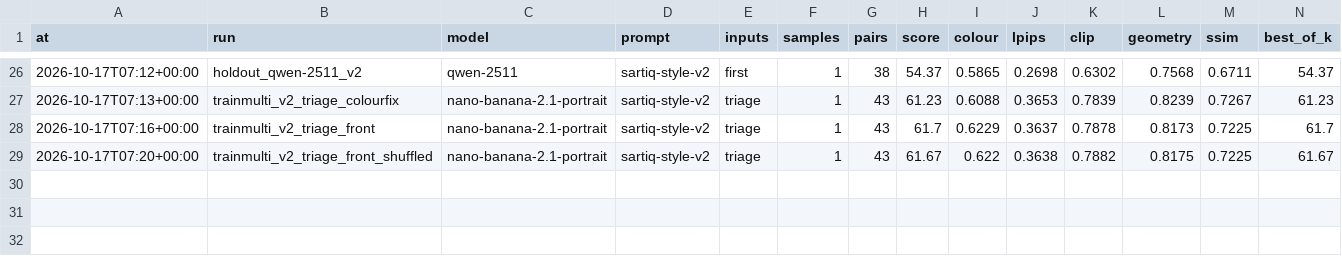
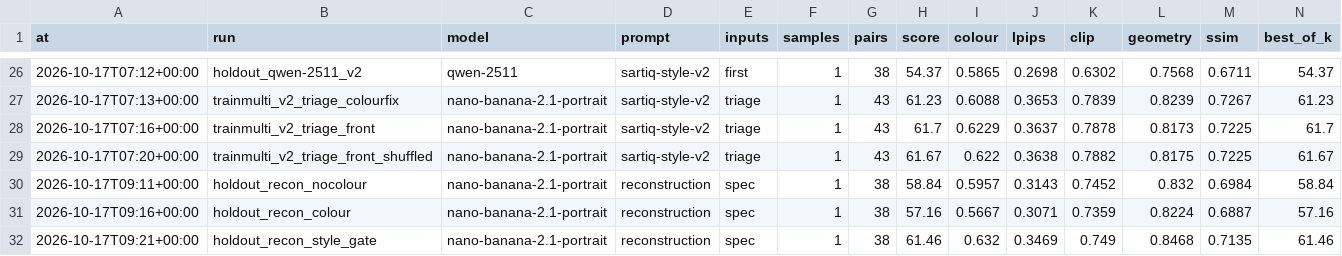
Before and after one commit to neural-wave/ch-D3A24, a CSV file: experiments/results.csv, drawn as a sheet; only a part is shown, gaps mark what is left out; rows hold the shown columns only; the diff names each change by its address in the sheet, - before the commit and + after, or states it on an @@ line.

Commit message:
feat(reconstruction): garment spec, quality gate and named photo roles
- reconstruction/: vision client, garment spec (category, construction, details with
  boxes, garment box), photo roles from file names (01_front, 03_detail_chest-logo),
  measured colours, detail crops, spec-based prompt, quality gate with one repair
- scripts/reconstruct.py with --prompt-mode style|spec, --no-gate, --no-colours,
  --no-crops; per-garment reports (spec, references, prompts, gate)
- prompts renamed to studio-style-v2 / studio-flat-v1 (old names kept as aliases)

Holdout vs pipeline 61.82: spec in the prompt 58.84, plus hex colours 57.16, studio
prompt with the spec used only by the gate 61.46. The gate now repairs only severe
problems; minor ones (button counts) are reported.

```diff
--- a/experiments/results.csv
+++ b/experiments/results.csv
+row 30: 2026-10-17T09:11+00:00 | holdout_recon_nocolour | nano-banana-2.1-portrait | reconstruction | spec | 1 | 38 | 58.84 | 0.5957 | 0.3143 | 0.7452 | 0.832 | 0.6984 | 58.84
+row 31: 2026-10-17T09:16+00:00 | holdout_recon_colour | nano-banana-2.1-portrait | reconstruction | spec | 1 | 38 | 57.16 | 0.5667 | 0.3071 | 0.7359 | 0.8224 | 0.6887 | 57.16
+row 32: 2026-10-17T09:21+00:00 | holdout_recon_style_gate | nano-banana-2.1-portrait | reconstruction | spec | 1 | 38 | 61.46 | 0.632 | 0.3469 | 0.749 | 0.8468 | 0.7135 | 61.46
```
Also changed, not shown: 14 other files.
